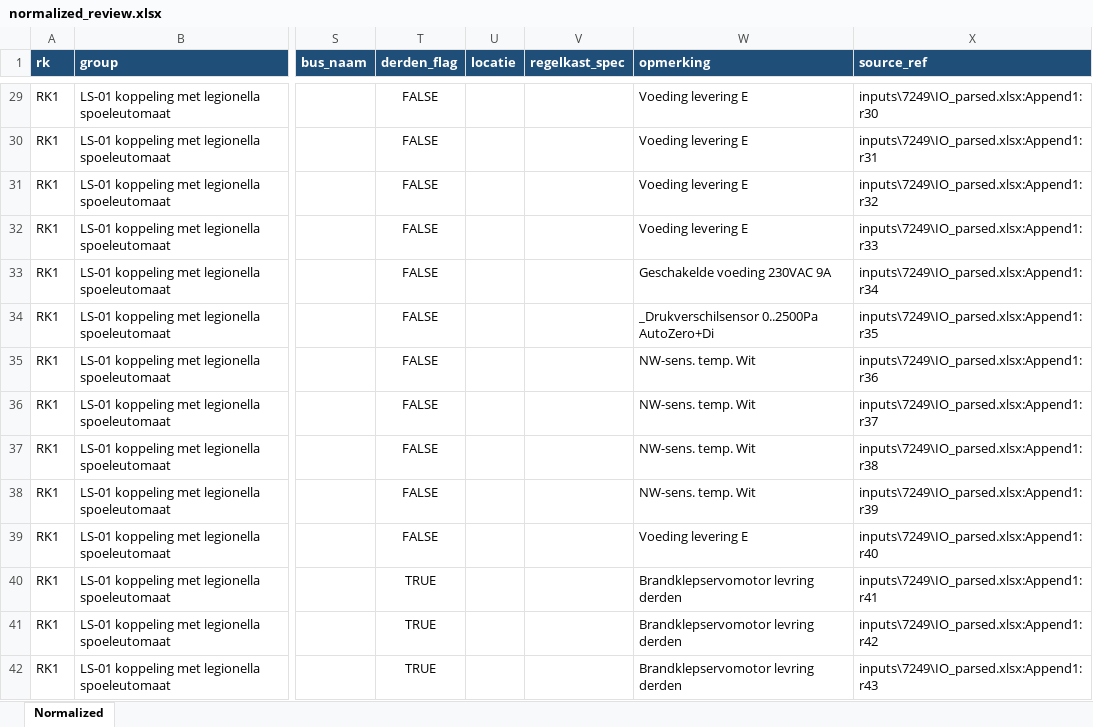
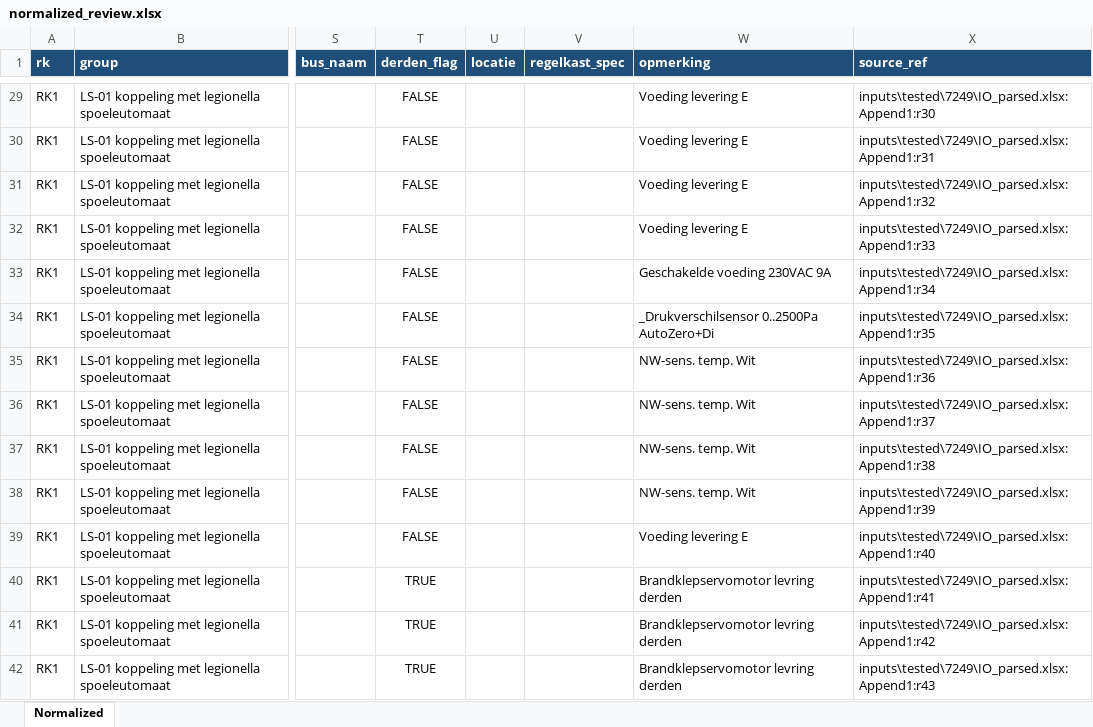
Before and after one commit to 01lauraa/io2cablev5, an Excel workbook: out_blind/normalized_review.xlsx, sheet Normalized, drawn as a sheet; only a part is shown, gaps mark what is left out; values as stored, in another font and other column widths than the file's, no borders; the diff covers the shown part only; the diff names each change by its address in the sheet, - before the commit and + after, or states it on an @@ line.

```diff
--- a/out_blind/normalized_review.xlsx (sheet Normalized)
+++ b/out_blind/normalized_review.xlsx (sheet Normalized)
-X29 (source_ref): inputs\7249\IO_parsed.xlsx:Append1:r30
+X29 (source_ref): inputs\tested\7249\IO_parsed.xlsx:Append1:r30
-X30 (source_ref): inputs\7249\IO_parsed.xlsx:Append1:r31
+X30 (source_ref): inputs\tested\7249\IO_parsed.xlsx:Append1:r31
-X31 (source_ref): inputs\7249\IO_parsed.xlsx:Append1:r32
+X31 (source_ref): inputs\tested\7249\IO_parsed.xlsx:Append1:r32
-X32 (source_ref): inputs\7249\IO_parsed.xlsx:Append1:r33
+X32 (source_ref): inputs\tested\7249\IO_parsed.xlsx:Append1:r33
-X33 (source_ref): inputs\7249\IO_parsed.xlsx:Append1:r34
+X33 (source_ref): inputs\tested\7249\IO_parsed.xlsx:Append1:r34
-X34 (source_ref): inputs\7249\IO_parsed.xlsx:Append1:r35
+X34 (source_ref): inputs\tested\7249\IO_parsed.xlsx:Append1:r35
-X35 (source_ref): inputs\7249\IO_parsed.xlsx:Append1:r36
+X35 (source_ref): inputs\tested\7249\IO_parsed.xlsx:Append1:r36
-X36 (source_ref): inputs\7249\IO_parsed.xlsx:Append1:r37
+X36 (source_ref): inputs\tested\7249\IO_parsed.xlsx:Append1:r37
-X37 (source_ref): inputs\7249\IO_parsed.xlsx:Append1:r38
+X37 (source_ref): inputs\tested\7249\IO_parsed.xlsx:Append1:r38
-X38 (source_ref): inputs\7249\IO_parsed.xlsx:Append1:r39
+X38 (source_ref): inputs\tested\7249\IO_parsed.xlsx:Append1:r39
-X39 (source_ref): inputs\7249\IO_parsed.xlsx:Append1:r40
+X39 (source_ref): inputs\tested\7249\IO_parsed.xlsx:Append1:r40
-X40 (source_ref): inputs\7249\IO_parsed.xlsx:Append1:r41
+X40 (source_ref): inputs\tested\7249\IO_parsed.xlsx:Append1:r41
-X41 (source_ref): inputs\7249\IO_parsed.xlsx:Append1:r42
+X41 (source_ref): inputs\tested\7249\IO_parsed.xlsx:Append1:r42
-X42 (source_ref): inputs\7249\IO_parsed.xlsx:Append1:r43
+X42 (source_ref): inputs\tested\7249\IO_parsed.xlsx:Append1:r43
```
Also changed, not shown: 99 edited cells elsewhere in this sheet, config/kabelconfig.xlsx, config/kabelconfig_duitslandlaan.xlsx, 24 other files.
